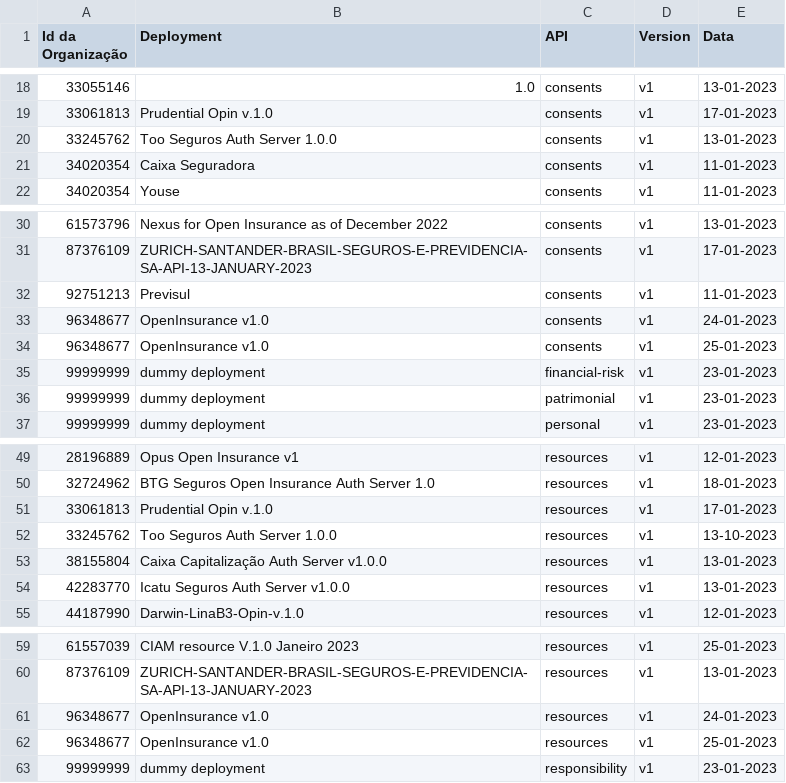
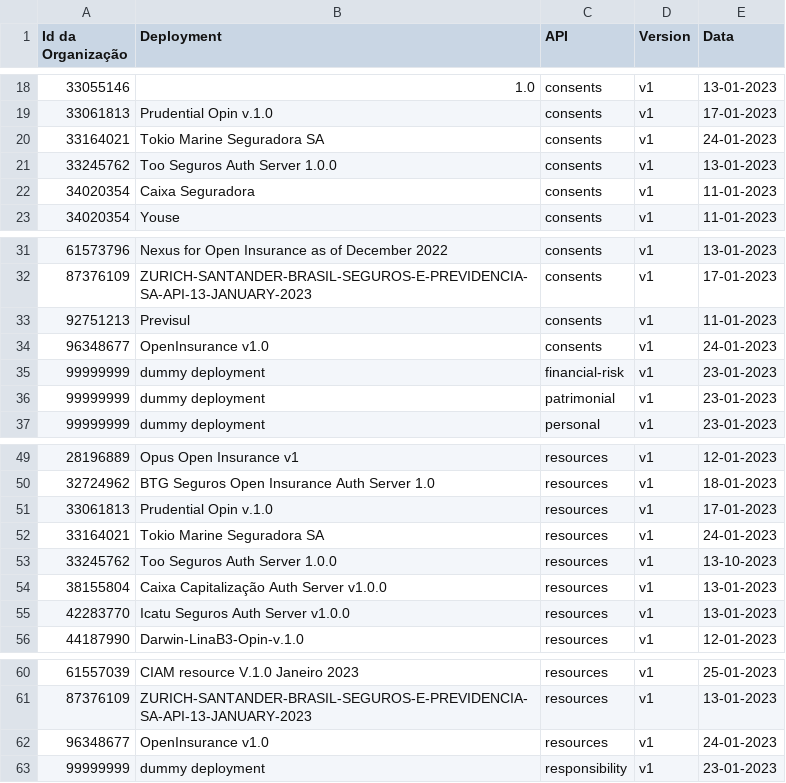
Before and after one commit to br-openinsurance/Conformance, a CSV file: results/phase2/v1/phase2-v1-conformance-dump.csv, drawn as a sheet; only a part is shown, gaps mark what is left out; removed rows and columns are numbered as before the commit, all else as after; the diff names each change by its address in the sheet, - before the commit and + after, or states it on an @@ line.

```diff
--- a/results/phase2/v1/phase2-v1-conformance-dump.csv
+++ b/results/phase2/v1/phase2-v1-conformance-dump.csv
+row 20: 33164021 | Tokio Marine Seguradora SA | consents | v1 | 24-01-2023
-row 34: 96348677 | OpenInsurance v1.0 | consents | v1 | 25-01-2023
+row 52: 33164021 | Tokio Marine Seguradora SA | resources | v1 | 24-01-2023
-row 62: 96348677 | OpenInsurance v1.0 | resources | v1 | 25-01-2023
```
Also changed, not shown: results/phase2/v1/phase2-v1-conformance-table.csv, results/phase2/v1/phase2-v1-data.csv, 1 other file.
